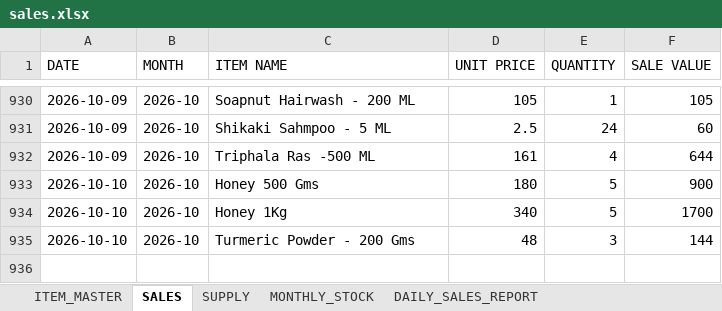
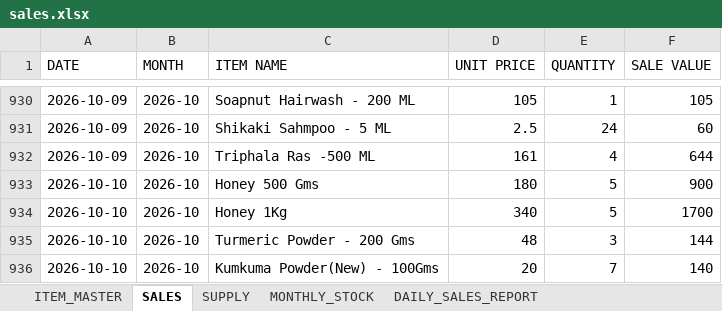
Before and after one commit to suryasai693-lang/daily_sales_website, an Excel workbook: data/sales.xlsx, sheet SALES, drawn as a sheet; only a part is shown, gaps mark what is left out; values as stored, in another font and other column widths than the file's, no borders; the diff names each change by its address in the sheet, - before the commit and + after, or states it on an @@ line.

Commit message:
Update sales.xlsx from DailyStock

```diff
--- a/data/sales.xlsx (sheet SALES)
+++ b/data/sales.xlsx (sheet SALES)
+row 936: 2026-10-10 | 2026-10 | Kumkuma Powder(New) - 100Gms | 20 | 7 | 140
```
Also changed, not shown: sheet DAILY_SALES_REPORT, sheet MONTHLY_STOCK.
